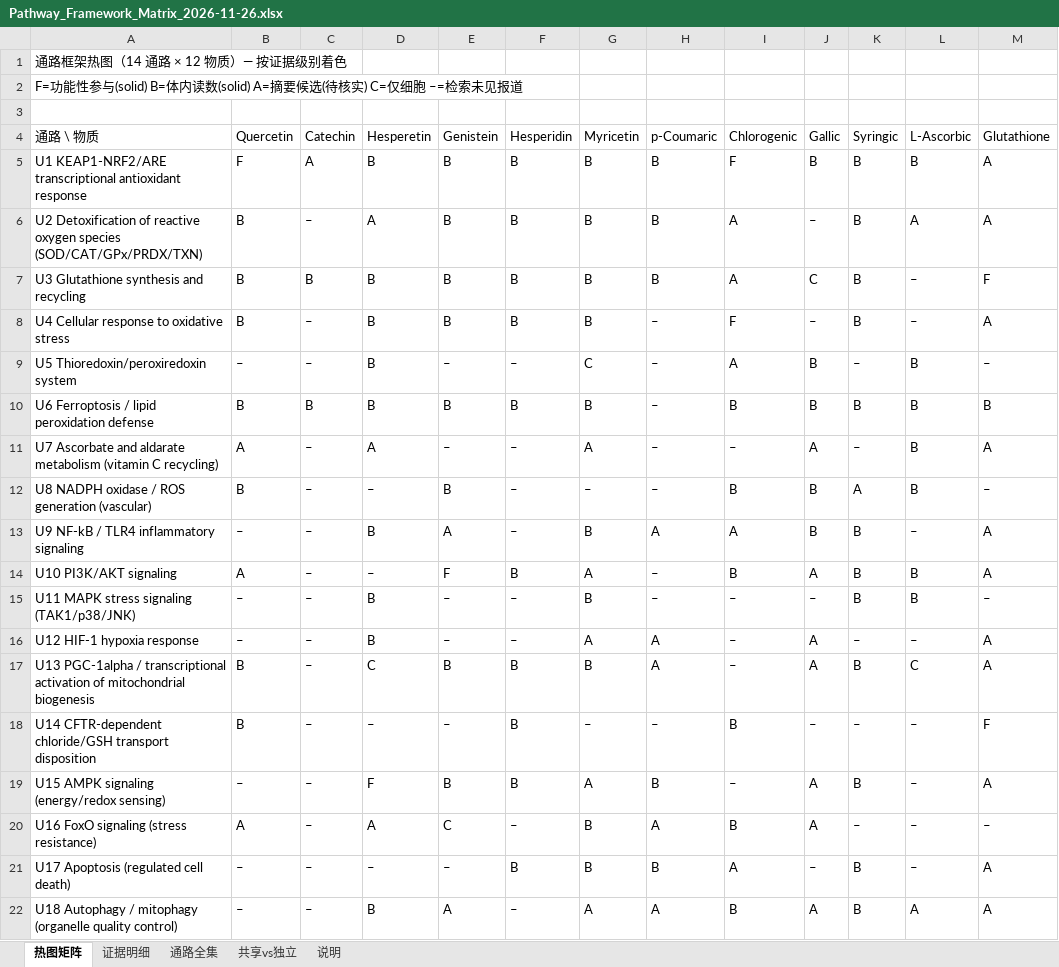
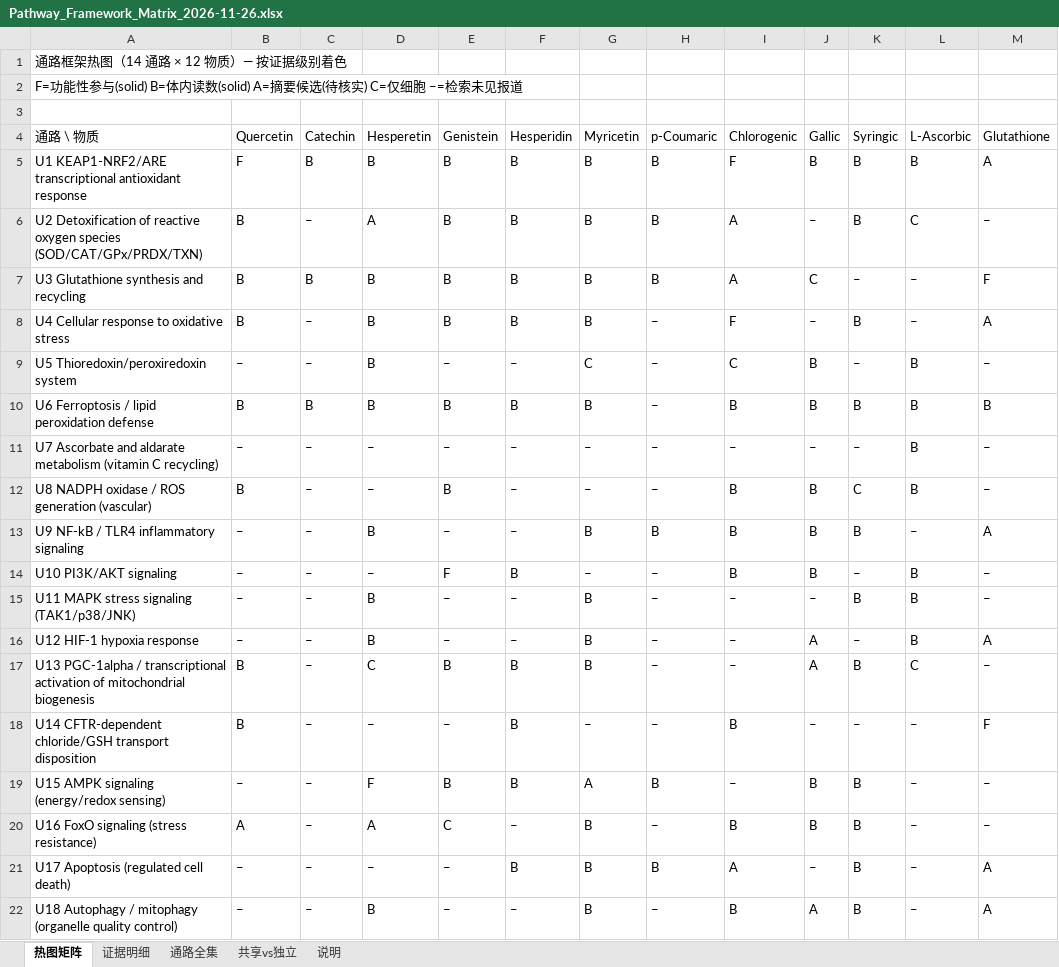
Before and after one commit to Jane-huangjingyi/Antioxidants-project, an Excel workbook: 02_identity_and_evidence/result/Pathway_Framework_Matrix_2026-11-26.xlsx, sheet 热图矩阵, drawn as a sheet; only a part is shown; values as stored, in another font and other column widths than the file's, no cell formats; the diff covers the shown part only; the diff names each change by its address in the sheet, - before the commit and + after, or states it on an @@ line.

Commit message:
Close pathway verification: verify final 24 PDFs + catechin U1; mark 4 no-access; solid 108
Final PDF batch (48 cells): 15 upgraded, 2 reassigned, 24 rejected (plant/extract/mixture/formulation/wrong-identity), catechin U1 upgraded; 4 papers flagged NO_FULLTEXT_ACCESS. Framework 240 cells: solid 108 (7 functional+101 body), 9 cell-only, 18 abstract, 105 not-reported. 163 adjudications. Pathway line closed; capacity ranking line next. QC PASS.

```diff
--- a/02_identity_and_evidence/result/Pathway_Framework_Matrix_2026-11-26.xlsx (sheet 热图矩阵)
+++ b/02_identity_and_evidence/result/Pathway_Framework_Matrix_2026-11-26.xlsx (sheet 热图矩阵)
-C5 (Catechin): A
+C5 (Catechin): B
-L6 (L-Ascorbic): A
+L6 (L-Ascorbic): C
-M6 (Glutathione): A
+M6 (Glutathione): –
-K7 (Syringic): B
+K7 (Syringic): –
-I9 (Chlorogenic): A
+I9 (Chlorogenic): C
-B11 (Quercetin): A
+B11 (Quercetin): –
-D11 (Hesperetin): A
+D11 (Hesperetin): –
-G11 (Myricetin): A
+G11 (Myricetin): –
-J11 (Gallic): A
+J11 (Gallic): –
-M11 (Glutathione): A
+M11 (Glutathione): –
-K12 (Syringic): A
+K12 (Syringic): C
-E13 (Genistein): A
+E13 (Genistein): –
-H13 (p-Coumaric): A
+H13 (p-Coumaric): B
-I13 (Chlorogenic): A
+I13 (Chlorogenic): B
-B14 (Quercetin): A
+B14 (Quercetin): –
-G14 (Myricetin): A
+G14 (Myricetin): –
-J14 (Gallic): A
+J14 (Gallic): B
-K14 (Syringic): B
+K14 (Syringic): –
-M14 (Glutathione): A
+M14 (Glutathione): –
-G16 (Myricetin): A
+G16 (Myricetin): B
-H16:H17 (p-Coumaric): A
+H16:H17 (p-Coumaric): –
-L16 (L-Ascorbic): –
+L16 (L-Ascorbic): B
-M17 (Glutathione): A
+M17 (Glutathione): –
-J19:J20 (Gallic): A
+J19:J20 (Gallic): B
-M19 (Glutathione): A
+M19 (Glutathione): –
-H20 (p-Coumaric): A
+H20 (p-Coumaric): –
-K20 (Syringic): –
+K20 (Syringic): B
-E22 (Genistein): A
+E22 (Genistein): –
-G22 (Myricetin): A
+G22 (Myricetin): B
-H22 (p-Coumaric): A
+H22 (p-Coumaric): –
-L22 (L-Ascorbic): A
+L22 (L-Ascorbic): –
```
Also changed, not shown: 6 edited cells elsewhere in this sheet, sheet 证据明细, sheet 共享vs独立, cell formats, 10 other files.
